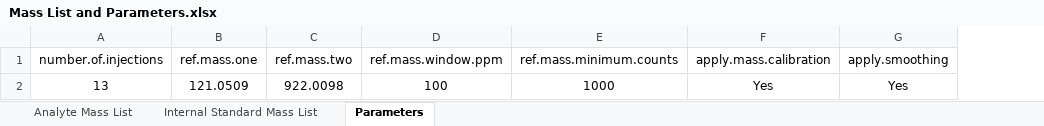
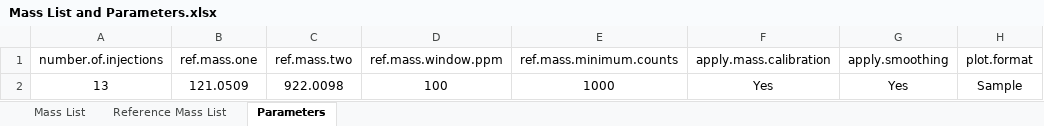
Before and after one commit to Erick-Helmeczi/PeakMeister, an Excel workbook: Mass List and Parameters.xlsx, sheet Parameters, drawn as a sheet; values as stored, in another font and other column widths than the file's, no borders; the diff names each change by its address in the sheet, - before the commit and + after, or states it on an @@ line.

Commit message:
Updated parameter list

```diff
--- a/Mass List and Parameters.xlsx (sheet Parameters)
+++ b/Mass List and Parameters.xlsx (sheet Parameters)
-sheet tab: Analyte Mass List
+sheet tab: Mass List
-sheet tab: Internal Standard Mass List
+sheet tab: Reference Mass List
+column H (plot.format), row 2: Sample
```
Also changed, not shown: sheet Reference Mass List.
